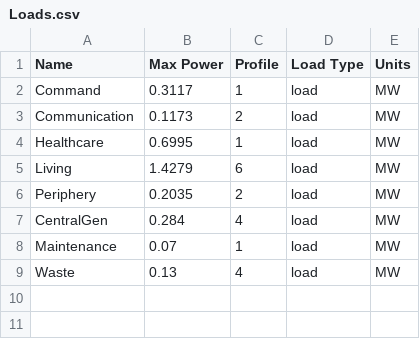
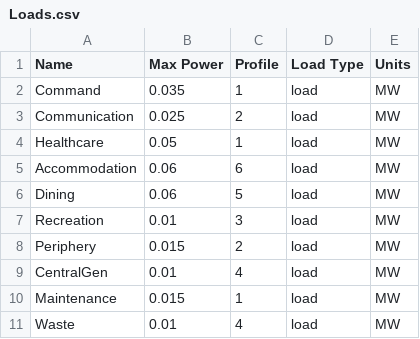
Before and after one commit to arielmarie1/loadprofiles, a CSV file: Loads.csv, drawn as a sheet.

Commit message:
Adding an pre-filled parameter for randomness set to 1 Updating profile series within generate load function to be correlated to correct profile # Adding merging of all electrical loads into single load Updating loads.csv to more realistic values for 2000 cap camp. Outputting new dataseries for running on H2 simulations in PERSEE

```diff
--- a/Loads.csv
+++ b/Loads.csv
@@ -1,9 +1,11 @@
 Name,Max Power,Profile,Load Type,Units
-Command,0.3117,1,load,MW
-Communication,0.1173,2,load,MW
-Healthcare,0.6995,1,load,MW
-Living,1.4279,6,load,MW
-Periphery,0.2035,2,load,MW
-CentralGen,0.284,4,load,MW
-Maintenance,0.07,1,load,MW
-Waste,0.13,4,load,MW
+Command,0.035,1,load,MW
+Communication,0.025,2,load,MW
+Healthcare,0.05,1,load,MW
+Accommodation,0.06,6,load,MW
+Dining,0.06,5,load,MW
+Recreation,0.01,3,load,MW
+Periphery,0.015,2,load,MW
+CentralGen,0.01,4,load,MW
+Maintenance,0.015,1,load,MW
+Waste,0.01,4,load,MW
```
Also changed, not shown: 4 other files.
